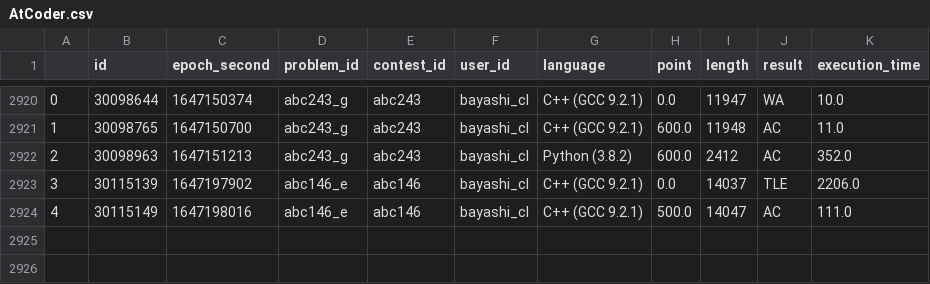
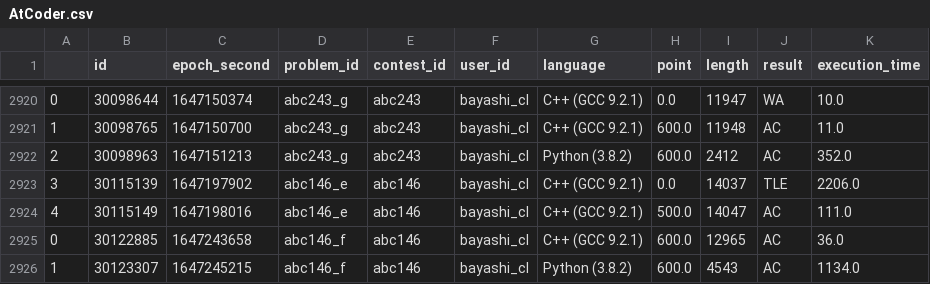
Before and after one commit to bayashi-cl/procon-submission, a CSV file: data/AtCoder.csv, drawn as a sheet; only a part is shown, gaps mark what is left out; the diff names each change by its address in the sheet, - before the commit and + after, or states it on an @@ line.

Commit message:
update Atcoder.csv

```diff
--- a/data/AtCoder.csv
+++ b/data/AtCoder.csv
+row 2925: 0 | 30122885 | 1647243658 | abc146_f | abc146 | bayashi_cl | C++ (GCC 9.2.1) | 600.0 | 12965 | AC | 36.0
+row 2926: 1 | 30123307 | 1647245215 | abc146_f | abc146 | bayashi_cl | Python (3.8.2) | 600.0 | 4543 | AC | 1134.0
```
